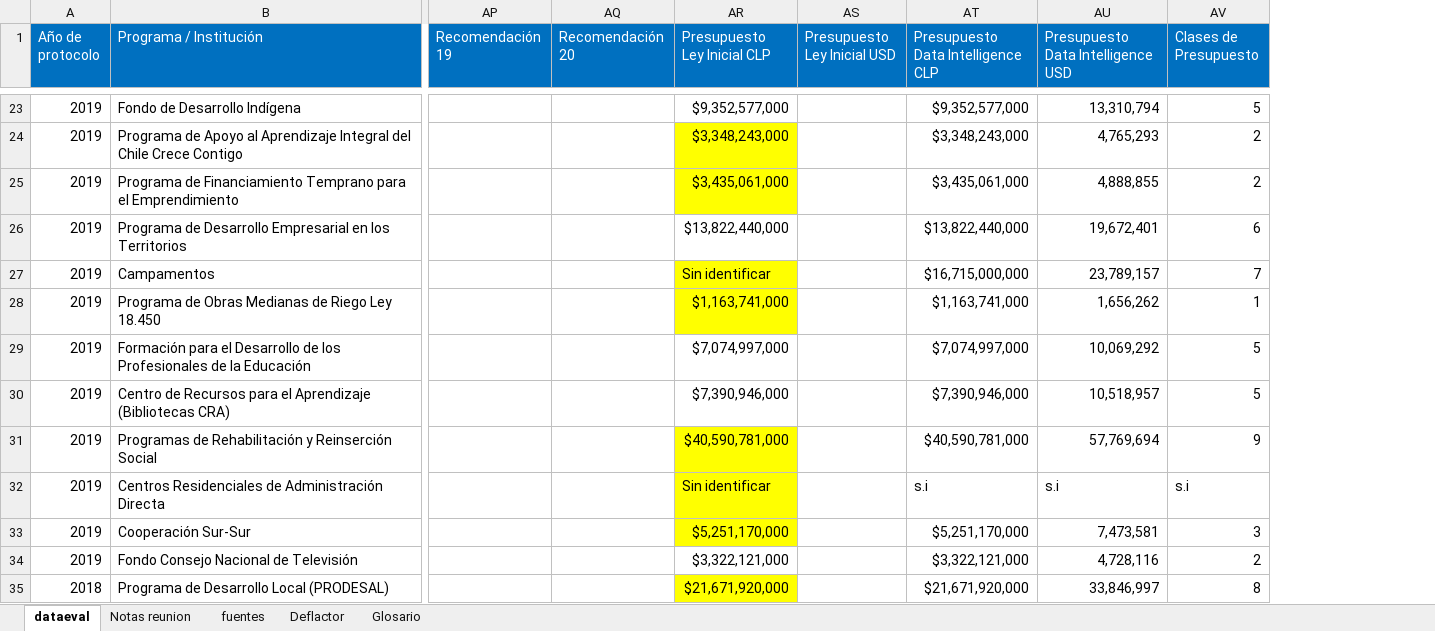
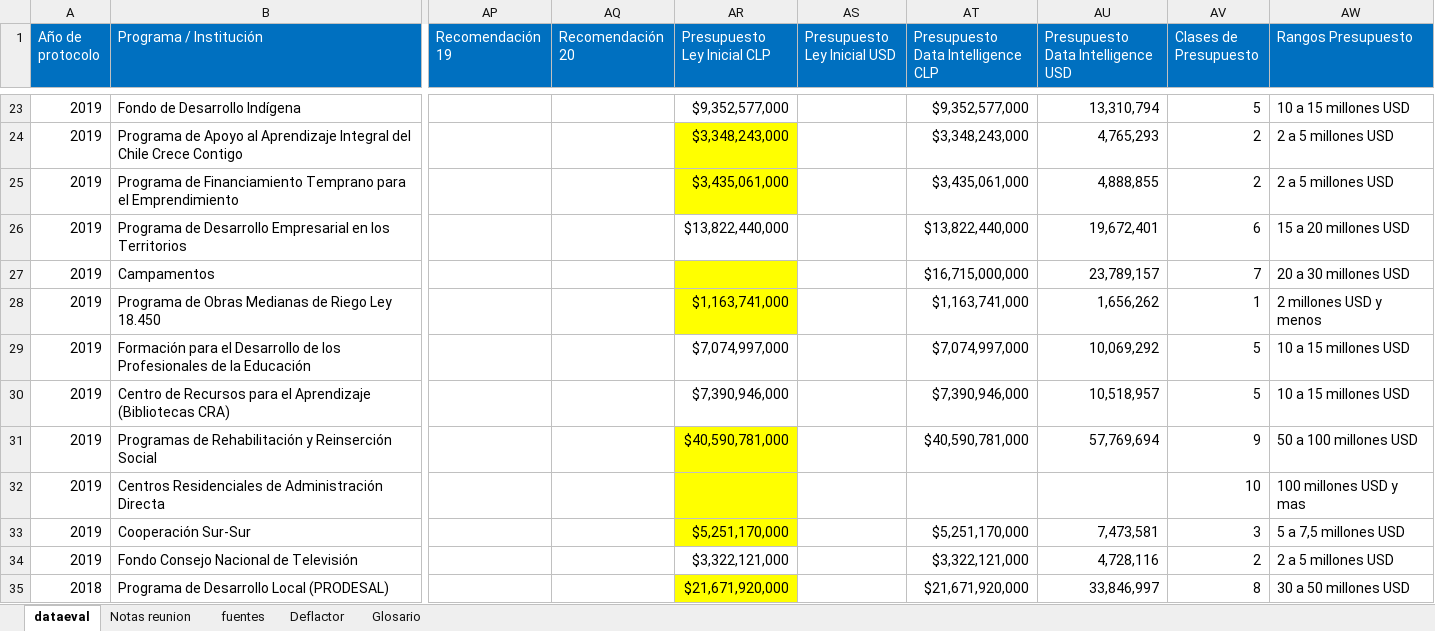
Before and after one commit to Sud-Austral/DATA-EVAL, an Excel workbook: DATAEVAL.xlsx, sheet dataeval, drawn as a sheet; only a part is shown, gaps mark what is left out; values as stored, in another font and other column widths than the file's, no borders; the diff covers the shown part only; the diff names each change by its address in the sheet, - before the commit and + after, or states it on an @@ line.

```diff
--- a/DATAEVAL.xlsx (sheet dataeval)
+++ b/DATAEVAL.xlsx (sheet dataeval)
+column AW (Rangos Presupuesto), rows 23-35: 10 a 15 millones USD | 2 a 5 millones USD | 2 a 5 millones USD | 15 a 20 millones USD | 20 a 30 millones USD | 2 millones USD y menos | 10 a 15 millones USD | 10 a 15 millones USD | 50 a 100 millones USD | 100 millones USD y mas | 5 a 7,5 millones USD | 2 a 5 millones USD | 30 a 50 millones USD
-AR27 (Presupuesto Ley Inicial CLP): Sin identificar
+AR27 (Presupuesto Ley Inicial CLP): (empty)
-AR32 (Presupuesto Ley Inicial CLP): Sin identificar
+AR32 (Presupuesto Ley Inicial CLP): (empty)
-AT32: s.i
+AT32: (empty)
-AU32: s.i
+AU32: (empty)
-AV32 (Clases de Presupuesto): s.i
+AV32 (Clases de Presupuesto): 10
```
Also changed, not shown: 95 edited cells elsewhere in this sheet, sheet Deflactor, 1 other file.
